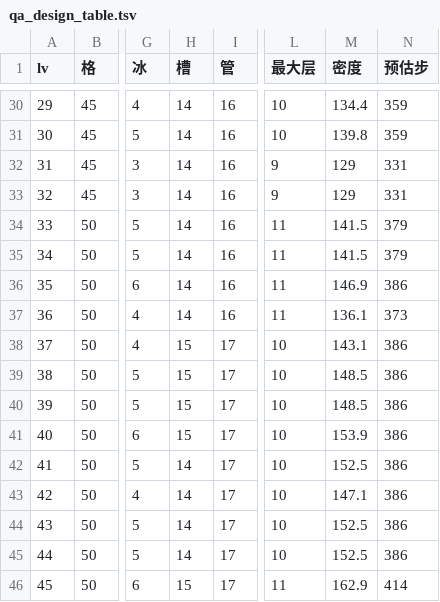
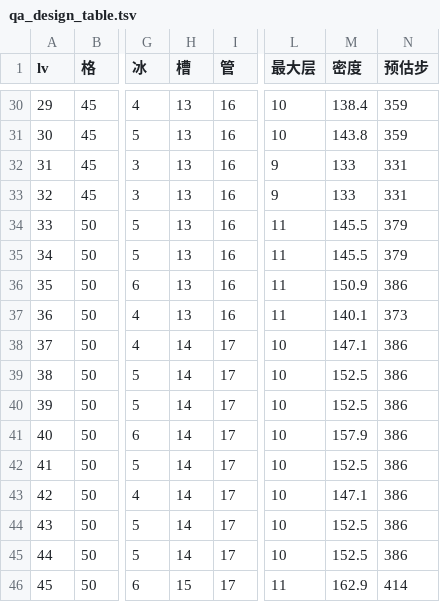
Before and after one commit to XiaoShiXianSheng/water-sort-relax, a TSV file: qa_design_table.tsv, drawn as a sheet; only a part is shown, gaps mark what is left out; the diff covers the shown part only; the diff names each change by its address in the sheet, - before the commit and + after, or states it on an @@ line.

```diff
--- a/qa_design_table.tsv
+++ b/qa_design_table.tsv
-H30:H37 (槽): 14
+H30:H37 (槽): 13
-M30 (密度): 134.4
+M30 (密度): 138.4
-M31 (密度): 139.8
+M31 (密度): 143.8
-M32:M33 (密度): 129
+M32:M33 (密度): 133
-M34:M35 (密度): 141.5
+M34:M35 (密度): 145.5
-M36 (密度): 146.9
+M36 (密度): 150.9
-M37 (密度): 136.1
+M37 (密度): 140.1
-H38:H41 (槽): 15
+H38:H41 (槽): 14
-M38 (密度): 143.1
+M38 (密度): 147.1
-M39:M40 (密度): 148.5
+M39:M40 (密度): 152.5
-M41 (密度): 153.9
+M41 (密度): 157.9
```
Also changed, not shown: 51 edited cells elsewhere in this file, 3 other files.
